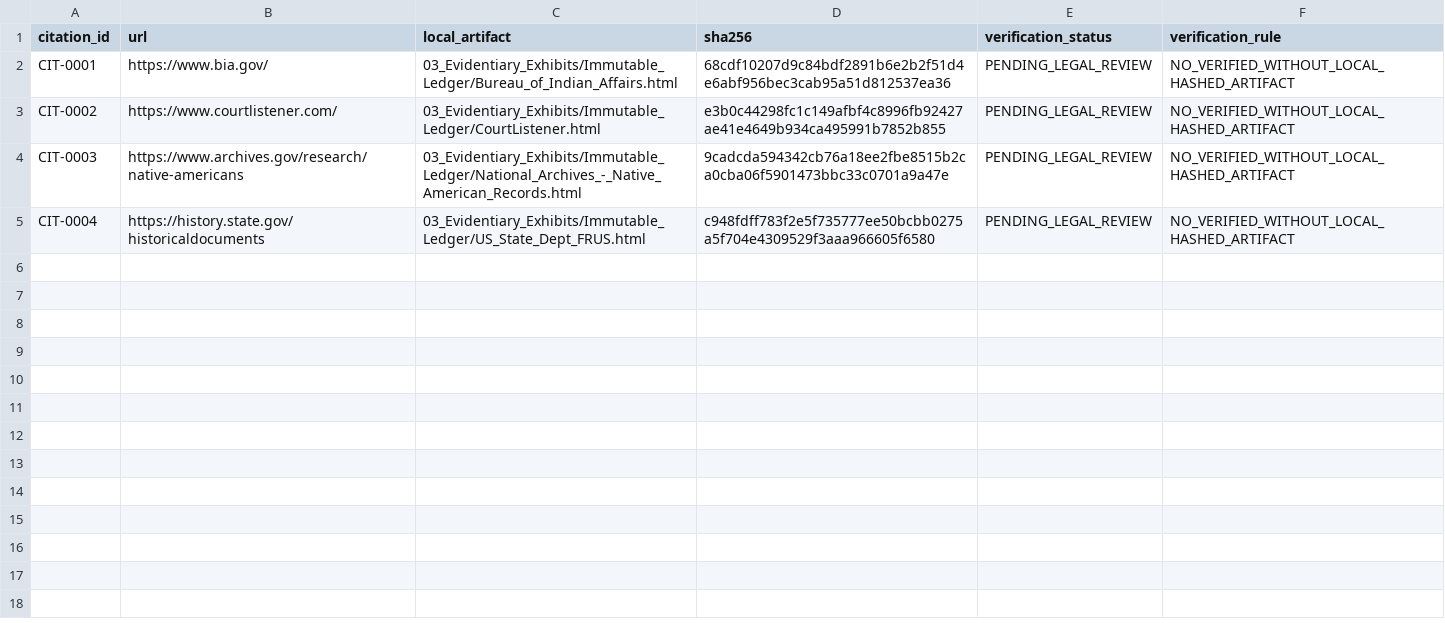
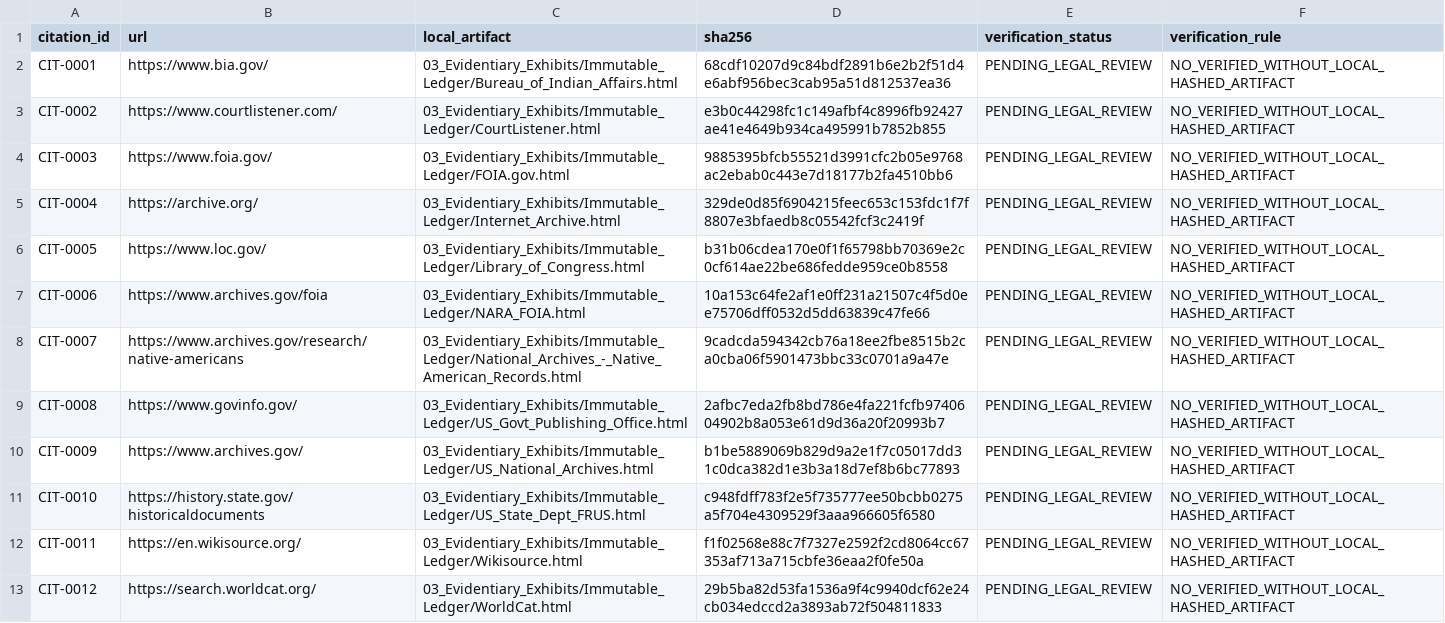
Before and after one commit to GlobalRestitutionAlliance/turtle-island-us-az-hopi-tribe-of-arizona-master-litigation, a CSV file: 03_Evidentiary_Exhibits/CITATION_INDEX.csv, drawn as a sheet.

Commit message:
Batch 2b: harvest expanded sources, citations, manifests

```diff
--- a/03_Evidentiary_Exhibits/CITATION_INDEX.csv
+++ b/03_Evidentiary_Exhibits/CITATION_INDEX.csv
@@ -3,3 +3,11 @@ CIT-0001,https://www.bia.gov/,03_Evidentiary_Exhibits/Immutable_Ledger/Bureau_of
 CIT-0002,https://www.courtlistener.com/,03_Evidentiary_Exhibits/Immutable_Ledger/CourtListener.html,e3b0c44298fc1c149afbf4c8996fb92427ae41e4649b934ca495991b7852b855,PENDING_LEGAL_REVIEW,NO_VERIFIED_WITHOUT_LOCAL_HASHED_ARTIFACT
-CIT-0003,https://www.archives.gov/research/native-americans,03_Evidentiary_Exhibits/Immutable_Ledger/National_Archives_-_Native_American_Records.html,9cadcda594342cb76a18ee2fbe8515b2ca0cba06f5901473bbc33c0701a9a47e,PENDING_LEGAL_REVIEW,NO_VERIFIED_WITHOUT_LOCAL_HASHED_ARTIFACT
-CIT-0004,https://history.state.gov/historicaldocuments,03_Evidentiary_Exhibits/Immutable_Ledger/US_State_Dept_FRUS.html,c948fdff783f2e5f735777ee50bcbb0275a5f704e4309529f3aaa966605f6580,PENDING_LEGAL_REVIEW,NO_VERIFIED_WITHOUT_LOCAL_HASHED_ARTIFACT
+CIT-0003,https://www.foia.gov/,03_Evidentiary_Exhibits/Immutable_Ledger/FOIA.gov.html,9885395bfcb55521d3991cfc2b05e9768ac2ebab0c443e7d18177b2fa4510bb6,PENDING_LEGAL_REVIEW,NO_VERIFIED_WITHOUT_LOCAL_HASHED_ARTIFACT
+CIT-0004,https://archive.org/,03_Evidentiary_Exhibits/Immutable_Ledger/Internet_Archive.html,329de0d85f6904215feec653c153fdc1f7f8807e3bfaedb8c05542fcf3c2419f,PENDING_LEGAL_REVIEW,NO_VERIFIED_WITHOUT_LOCAL_HASHED_ARTIFACT
+CIT-0005,https://www.loc.gov/,03_Evidentiary_Exhibits/Immutable_Ledger/Library_of_Congress.html,b31b06cdea170e0f1f65798bb70369e2c0cf614ae22be686fedde959ce0b8558,PENDING_LEGAL_REVIEW,NO_VERIFIED_WITHOUT_LOCAL_HASHED_ARTIFACT
+CIT-0006,https://www.archives.gov/foia,03_Evidentiary_Exhibits/Immutable_Ledger/NARA_FOIA.html,10a153c64fe2af1e0ff231a21507c4f5d0ee75706dff0532d5dd63839c47fe66,PENDING_LEGAL_REVIEW,NO_VERIFIED_WITHOUT_LOCAL_HASHED_ARTIFACT
+CIT-0007,https://www.archives.gov/research/native-americans,03_Evidentiary_Exhibits/Immutable_Ledger/National_Archives_-_Native_American_Records.html,9cadcda594342cb76a18ee2fbe8515b2ca0cba06f5901473bbc33c0701a9a47e,PENDING_LEGAL_REVIEW,NO_VERIFIED_WITHOUT_LOCAL_HASHED_ARTIFACT
+CIT-0008,https://www.govinfo.gov/,03_Evidentiary_Exhibits/Immutable_Ledger/US_Govt_Publishing_Office.html,2afbc7eda2fb8bd786e4fa221fcfb9740604902b8a053e61d9d36a20f20993b7,PENDING_LEGAL_REVIEW,NO_VERIFIED_WITHOUT_LOCAL_HASHED_ARTIFACT
+CIT-0009,https://www.archives.gov/,03_Evidentiary_Exhibits/Immutable_Ledger/US_National_Archives.html,b1be5889069b829d9a2e1f7c05017dd31c0dca382d1e3b3a18d7ef8b6bc77893,PENDING_LEGAL_REVIEW,NO_VERIFIED_WITHOUT_LOCAL_HASHED_ARTIFACT
+CIT-0010,https://history.state.gov/historicaldocuments,03_Evidentiary_Exhibits/Immutable_Ledger/US_State_Dept_FRUS.html,c948fdff783f2e5f735777ee50bcbb0275a5f704e4309529f3aaa966605f6580,PENDING_LEGAL_REVIEW,NO_VERIFIED_WITHOUT_LOCAL_HASHED_ARTIFACT
+CIT-0011,https://en.wikisource.org/,03_Evidentiary_Exhibits/Immutable_Ledger/Wikisource.html,f1f02568e88c7f7327e2592f2cd8064cc67353af713a715cbfe36eaa2f0fe50a,PENDING_LEGAL_REVIEW,NO_VERIFIED_WITHOUT_LOCAL_HASHED_ARTIFACT
+CIT-0012,https://search.worldcat.org/,03_Evidentiary_Exhibits/Immutable_Ledger/WorldCat.html,29b5ba82d53fa1536a9f4c9940dcf62e24cb034edccd2a3893ab72f504811833,PENDING_LEGAL_REVIEW,NO_VERIFIED_WITHOUT_LOCAL_HASHED_ARTIFACT
```
Also changed, not shown: 32 other files.
